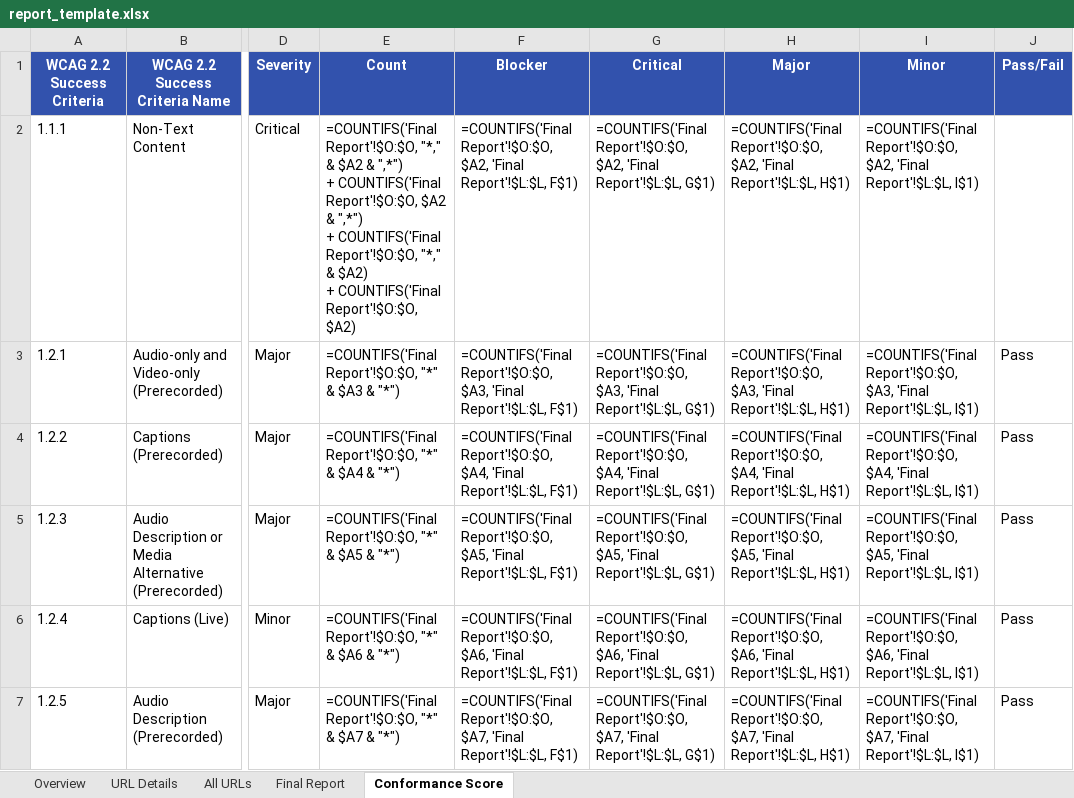
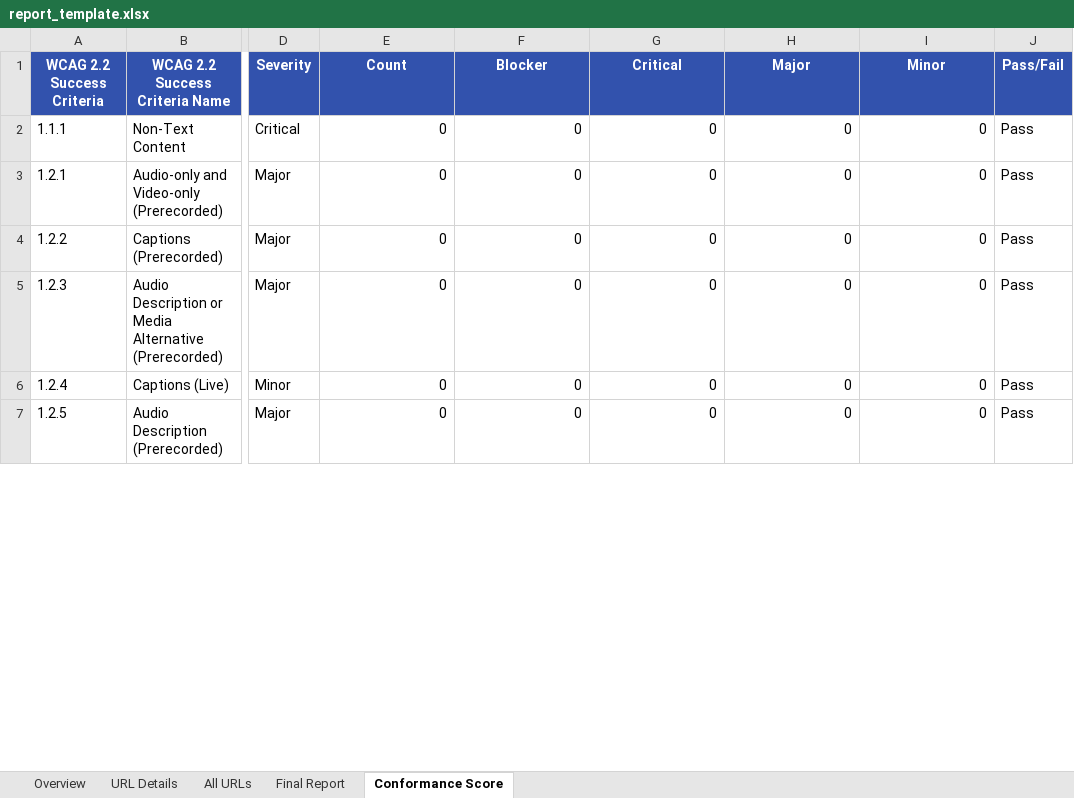
Before and after one commit to SangamNishad13/PMS-reporting-tool, an Excel workbook: assets/templates/report_template.xlsx, sheet Conformance Score, drawn as a sheet; only a part is shown, gaps mark what is left out; values as stored, in another font and other column widths than the file's, no borders; formulas without a stored value are shown as written; ↵ is a line break in a cell; the diff covers the shown part only; the diff names each change by its address in the sheet, - before the commit and + after, or states it on an @@ line.

Commit message:
Revert "fix: template - remove stale cached values from formula cells, set fullCalcOnLoad"
This reverts commit 72f61d1a3d026ee63af6900ec096f2902cc7eb37.

```diff
--- a/assets/templates/report_template.xlsx (sheet Conformance Score)
+++ b/assets/templates/report_template.xlsx (sheet Conformance Score)
-E2 (Count): =COUNTIFS('Final Report'!$O:$O, "*," & $A2 & ",*") ↵ + COUNTIFS('Final Report'!$O:$O, $A2 & ",*") ↵ + COUNTIFS('Final Report'!$O:$O, "*," & $A2) ↵ + COUNTIFS('Final Report'!$O:$O, $A2)
+E2 (Count): 0
-F2 (Blocker): =COUNTIFS('Final Report'!$O:$O, $A2, 'Final Report'!$L:$L, F$1)
+F2 (Blocker): 0
-G2 (Critical): =COUNTIFS('Final Report'!$O:$O, $A2, 'Final Report'!$L:$L, G$1)
+G2 (Critical): 0
-H2 (Major): =COUNTIFS('Final Report'!$O:$O, $A2, 'Final Report'!$L:$L, H$1)
+H2 (Major): 0
-I2 (Minor): =COUNTIFS('Final Report'!$O:$O, $A2, 'Final Report'!$L:$L, I$1)
+I2 (Minor): 0
-J2 (Pass/Fail): (empty)
+J2 (Pass/Fail): Pass
-E3 (Count): =COUNTIFS('Final Report'!$O:$O, "*" & $A3 & "*")
+E3 (Count): 0
-F3 (Blocker): =COUNTIFS('Final Report'!$O:$O, $A3, 'Final Report'!$L:$L, F$1)
+F3 (Blocker): 0
-G3 (Critical): =COUNTIFS('Final Report'!$O:$O, $A3, 'Final Report'!$L:$L, G$1)
+G3 (Critical): 0
-H3 (Major): =COUNTIFS('Final Report'!$O:$O, $A3, 'Final Report'!$L:$L, H$1)
+H3 (Major): 0
-I3 (Minor): =COUNTIFS('Final Report'!$O:$O, $A3, 'Final Report'!$L:$L, I$1)
+I3 (Minor): 0
-E4 (Count): =COUNTIFS('Final Report'!$O:$O, "*" & $A4 & "*")
+E4 (Count): 0
-F4 (Blocker): =COUNTIFS('Final Report'!$O:$O, $A4, 'Final Report'!$L:$L, F$1)
+F4 (Blocker): 0
-G4 (Critical): =COUNTIFS('Final Report'!$O:$O, $A4, 'Final Report'!$L:$L, G$1)
+G4 (Critical): 0
-H4 (Major): =COUNTIFS('Final Report'!$O:$O, $A4, 'Final Report'!$L:$L, H$1)
+H4 (Major): 0
-I4 (Minor): =COUNTIFS('Final Report'!$O:$O, $A4, 'Final Report'!$L:$L, I$1)
+I4 (Minor): 0
-E5 (Count): =COUNTIFS('Final Report'!$O:$O, "*" & $A5 & "*")
+E5 (Count): 0
-F5 (Blocker): =COUNTIFS('Final Report'!$O:$O, $A5, 'Final Report'!$L:$L, F$1)
+F5 (Blocker): 0
-G5 (Critical): =COUNTIFS('Final Report'!$O:$O, $A5, 'Final Report'!$L:$L, G$1)
+G5 (Critical): 0
-H5 (Major): =COUNTIFS('Final Report'!$O:$O, $A5, 'Final Report'!$L:$L, H$1)
+H5 (Major): 0
-I5 (Minor): =COUNTIFS('Final Report'!$O:$O, $A5, 'Final Report'!$L:$L, I$1)
+I5 (Minor): 0
-E6 (Count): =COUNTIFS('Final Report'!$O:$O, "*" & $A6 & "*")
+E6 (Count): 0
-F6 (Blocker): =COUNTIFS('Final Report'!$O:$O, $A6, 'Final Report'!$L:$L, F$1)
+F6 (Blocker): 0
-G6 (Critical): =COUNTIFS('Final Report'!$O:$O, $A6, 'Final Report'!$L:$L, G$1)
+G6 (Critical): 0
-H6 (Major): =COUNTIFS('Final Report'!$O:$O, $A6, 'Final Report'!$L:$L, H$1)
+H6 (Major): 0
-I6 (Minor): =COUNTIFS('Final Report'!$O:$O, $A6, 'Final Report'!$L:$L, I$1)
+I6 (Minor): 0
-E7 (Count): =COUNTIFS('Final Report'!$O:$O, "*" & $A7 & "*")
+E7 (Count): 0
-F7 (Blocker): =COUNTIFS('Final Report'!$O:$O, $A7, 'Final Report'!$L:$L, F$1)
+F7 (Blocker): 0
-G7 (Critical): =COUNTIFS('Final Report'!$O:$O, $A7, 'Final Report'!$L:$L, G$1)
+G7 (Critical): 0
-H7 (Major): =COUNTIFS('Final Report'!$O:$O, $A7, 'Final Report'!$L:$L, H$1)
+H7 (Major): 0
-I7 (Minor): =COUNTIFS('Final Report'!$O:$O, $A7, 'Final Report'!$L:$L, I$1)
+I7 (Minor): 0
```
Also changed, not shown: 250 edited cells elsewhere in this sheet, sheet Overview, formulas that keep their value, charts or pictures.
